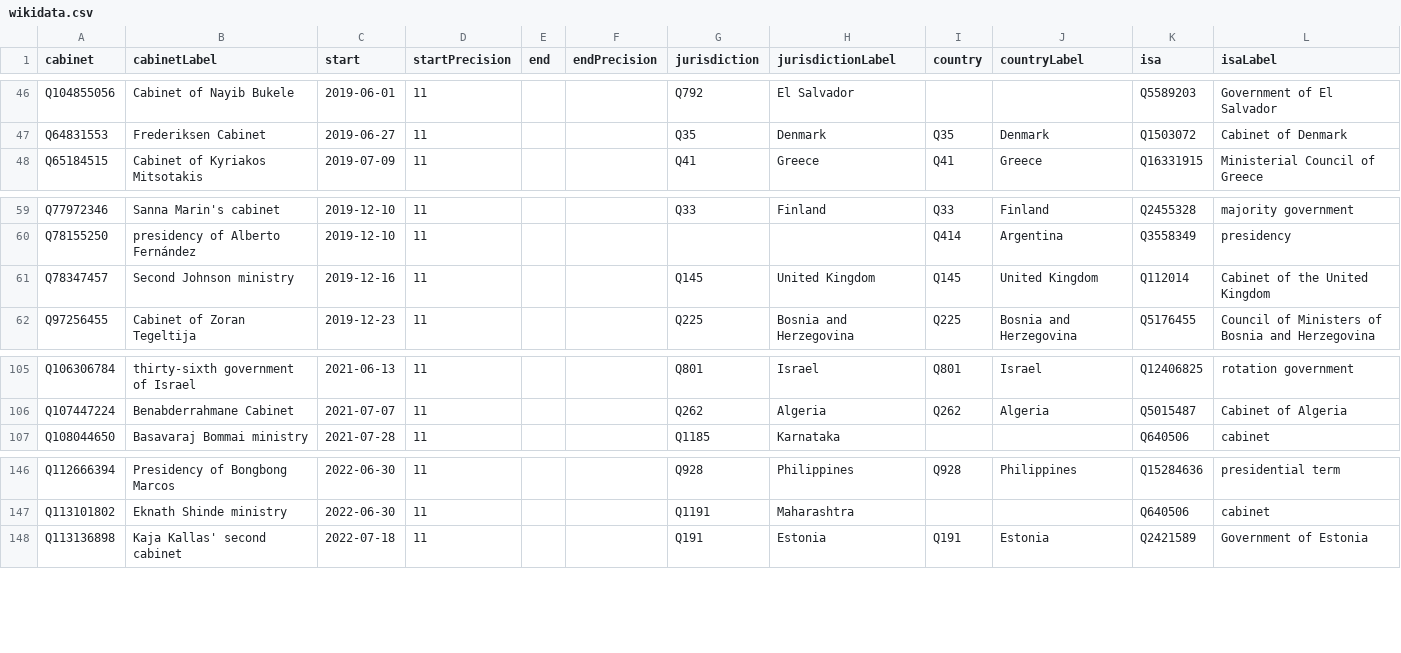
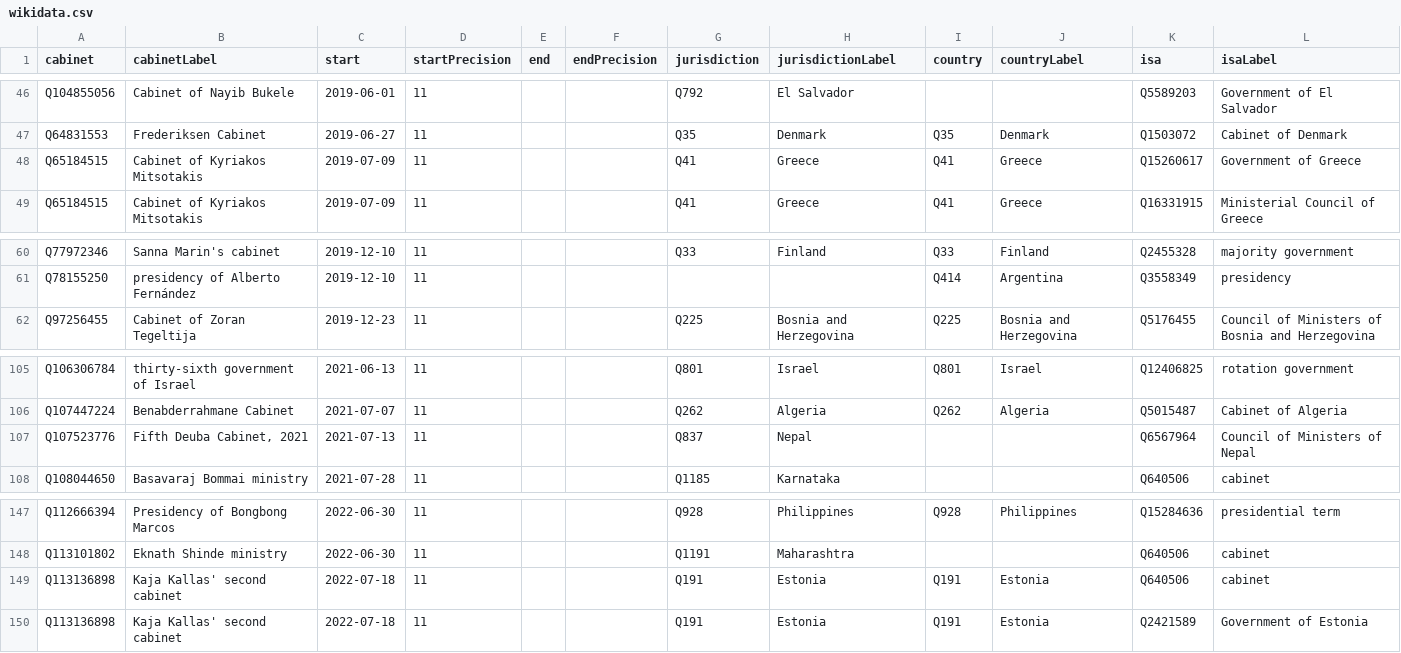
Before and after one commit to every-politician-scrapers/current-governments-enwiki, a CSV file: data/wikidata.csv, drawn as a sheet; only a part is shown, gaps mark what is left out; removed rows and columns are numbered as before the commit, all else as after; the diff names each change by its address in the sheet, - before the commit and + after, or states it on an @@ line.

Commit message:
Compare external sources to Wikidata

```diff
--- a/data/wikidata.csv
+++ b/data/wikidata.csv
+row 48: Q65184515 | Cabinet of Kyriakos Mitsotakis | 2019-07-09 | 11 |  |  | Q41 | Greece | Q41 | Greece | Q15260617 | Government of Greece
-row 61: Q78347457 | Second Johnson ministry | 2019-12-16 | 11 |  |  | Q145 | United Kingdom | Q145 | United Kingdom | Q112014 | Cabinet of the United Kingdom
+row 107: Q107523776 | Fifth Deuba Cabinet, 2021 | 2021-07-13 | 11 |  |  | Q837 | Nepal |  |  | Q6567964 | Council of Ministers of Nepal
+row 149: Q113136898 | Kaja Kallas' second cabinet | 2022-07-18 | 11 |  |  | Q191 | Estonia | Q191 | Estonia | Q640506 | cabinet
```
Also changed, not shown: data/wikipedia.csv.
